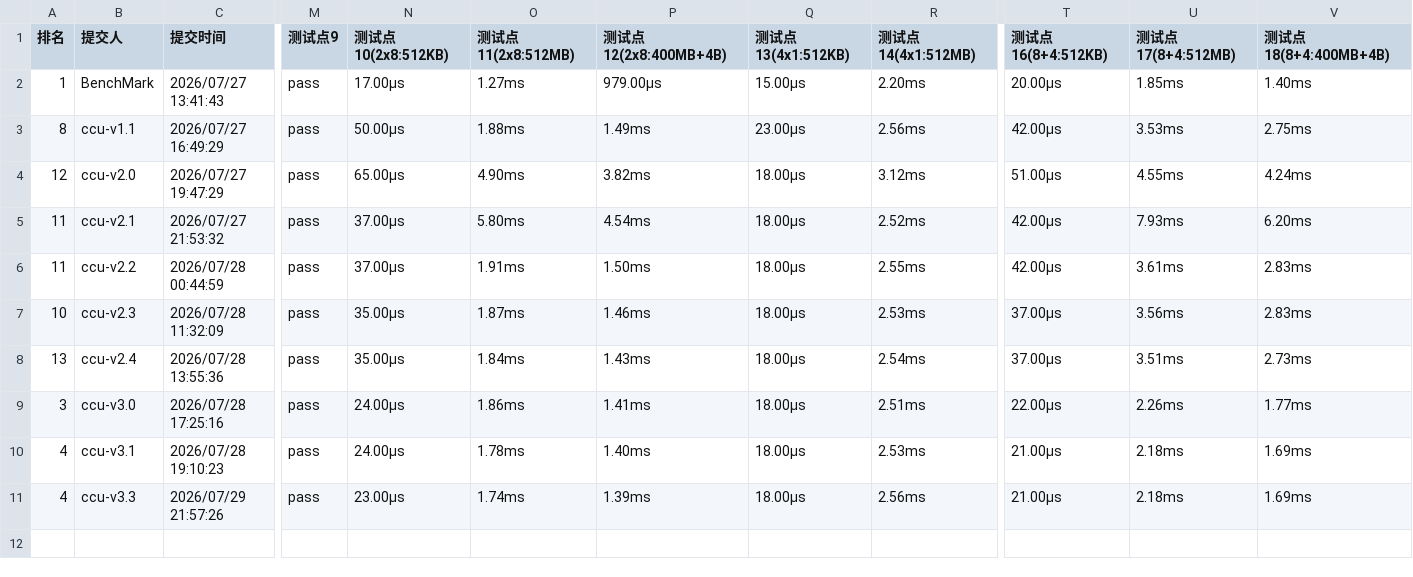
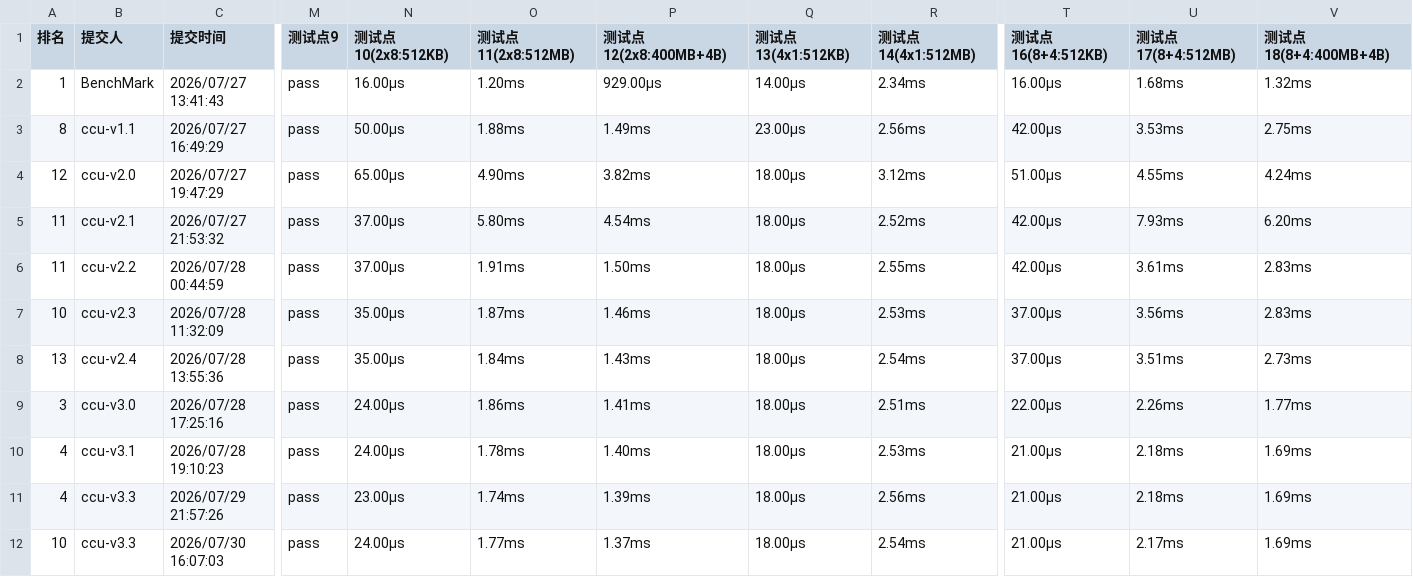
Before and after one commit to sugarlxn/hccl_reduce_scatter, a CSV file: test_result.csv, drawn as a sheet; only a part is shown, gaps mark what is left out; rows hold the shown columns only; the diff names each change by its address in the sheet, - before the commit and + after, or states it on an @@ line.

Commit message:
更新benchmark 性能测试结果已经添加多一次ccu-v3.3的性能测试结果

```diff
--- a/test_result.csv
+++ b/test_result.csv
-N2 (测试点10(2x8:512KB)): 17.00μs
+N2 (测试点10(2x8:512KB)): 16.00μs
-O2 (测试点11(2x8:512MB)): 1.27ms
+O2 (测试点11(2x8:512MB)): 1.20ms
-P2 (测试点12(2x8:400MB+4B)): 979.00μs
+P2 (测试点12(2x8:400MB+4B)): 929.00μs
-Q2 (测试点13(4x1:512KB)): 15.00μs
+Q2 (测试点13(4x1:512KB)): 14.00μs
-R2 (测试点14(4x1:512MB)): 2.20ms
+R2 (测试点14(4x1:512MB)): 2.34ms
-T2 (测试点16(8+4:512KB)): 20.00μs
+T2 (测试点16(8+4:512KB)): 16.00μs
-U2 (测试点17(8+4:512MB)): 1.85ms
+U2 (测试点17(8+4:512MB)): 1.68ms
-V2 (测试点18(8+4:400MB+4B)): 1.40ms
+V2 (测试点18(8+4:400MB+4B)): 1.32ms
+row 12: 10 | ccu-v3.3 | 2026/07/30 16:07:03 | pass | 24.00μs | 1.77ms | 1.37ms | 18.00μs | 2.54ms | 21.00μs | 2.17ms | 1.69ms
```
